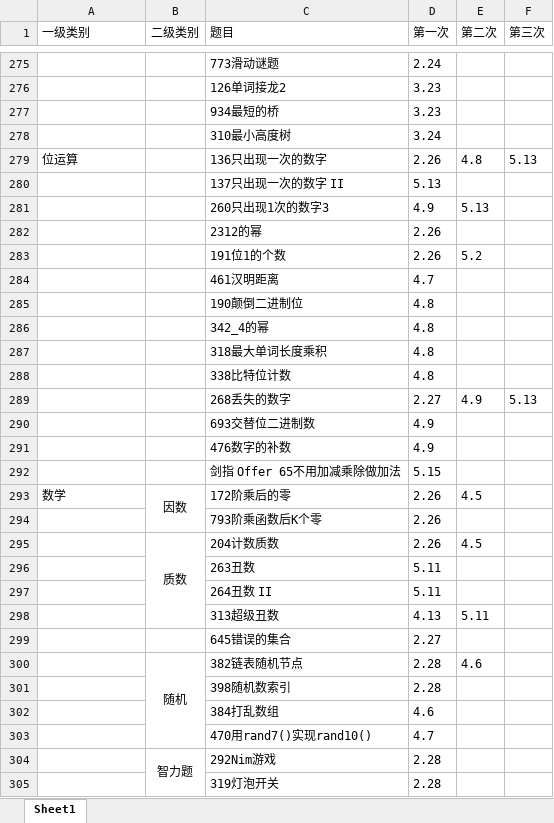
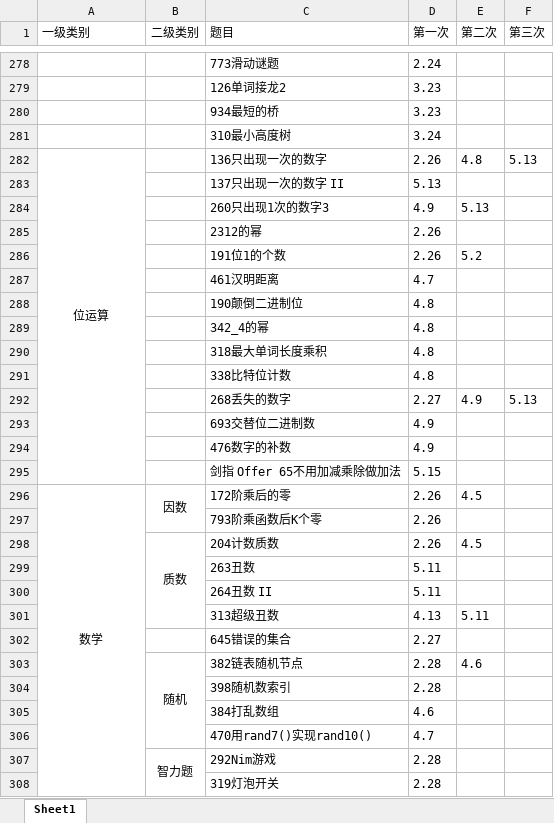
Before and after one commit to lisan97/leetcode, an Excel workbook: 时间表.xlsx, sheet Sheet1, drawn as a sheet; only a part is shown, gaps mark what is left out; values as stored, in another font and other column widths than the file's, no borders; addresses are those after the commit; the diff covers the shown part only; the diff names each change by its address in the sheet, - before the commit and + after, or states it on an @@ line.

```diff
--- a/时间表.xlsx (sheet Sheet1)
+++ b/时间表.xlsx (sheet Sheet1)
-A282 alignment: left
+A282 alignment: center
+A282:A295 merged
-A296 alignment: left
+A296 alignment: center
+A296:A328 merged
```
Also changed, not shown: 4 added rows, 4 edited cells, cell formats and merged cells elsewhere in this sheet, 7 other files.
